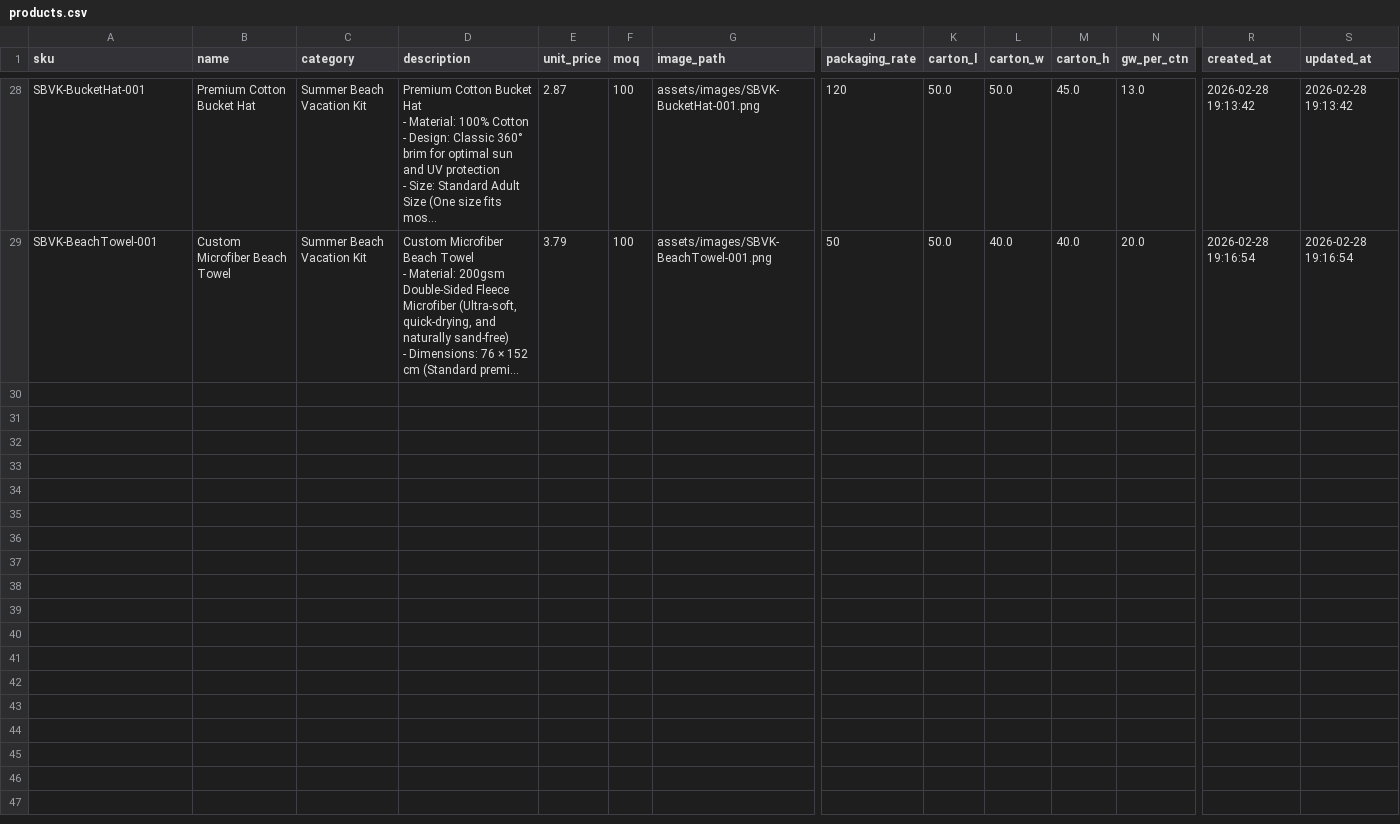
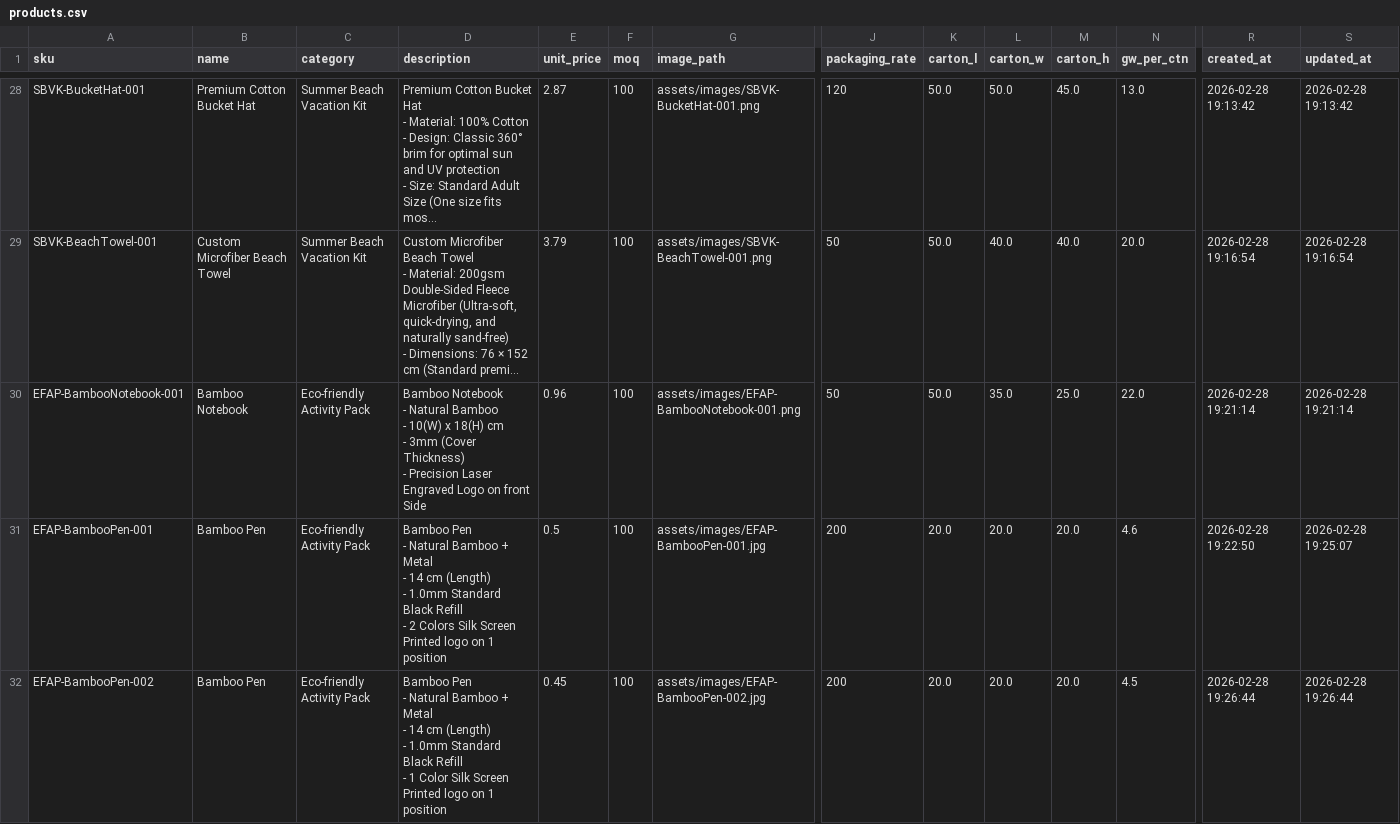
Before and after one commit to umekingcn-source/um-sales-engine, a CSV file: data/products.csv, drawn as a sheet; only a part is shown, gaps mark what is left out; long unchanged cells end in …; rows hold the shown columns only; ↵ is a line break in a cell; the diff covers the shown part only; the diff names each change by its address in the sheet, - before the commit and + after, or states it on an @@ line.

```diff
--- a/data/products.csv
+++ b/data/products.csv
+row 30: EFAP-BambooNotebook-001 | Bamboo Notebook | Eco-friendly Activity Pack | Bamboo Notebook ↵ - Natural Bamboo ↵ - 10(W) x 18(H) cm ↵ - 3mm (Cover Thickness) ↵ - Precision Laser Engraved Logo on front Side | 0.96 | 100 | assets/images/EFAP-BambooNotebook-001.png | 50 | 50.0 | 35.0 | 25.0 | 22.0 | 2026-02-28 19:21:14 | 2026-02-28 19:21:14
+row 31: EFAP-BambooPen-001 | Bamboo Pen | Eco-friendly Activity Pack | Bamboo Pen ↵ - Natural Bamboo + Metal ↵ - 14 cm (Length) ↵ - 1.0mm Standard Black Refill ↵ - 2 Colors Silk Screen Printed logo on 1 position | 0.5 | 100 | assets/images/EFAP-BambooPen-001.jpg | 200 | 20.0 | 20.0 | 20.0 | 4.6 | 2026-02-28 19:22:50 | 2026-02-28 19:25:07
+row 32: EFAP-BambooPen-002 | Bamboo Pen | Eco-friendly Activity Pack | Bamboo Pen ↵ - Natural Bamboo + Metal ↵ - 14 cm (Length) ↵ - 1.0mm Standard Black Refill ↵ - 1 Color Silk Screen Printed logo on 1 position | 0.45 | 100 | assets/images/EFAP-BambooPen-002.jpg | 200 | 20.0 | 20.0 | 20.0 | 4.5 | 2026-02-28 19:26:44 | 2026-02-28 19:26:44
```
Also changed, not shown: 8 added rows elsewhere in this file, 11 other files.
